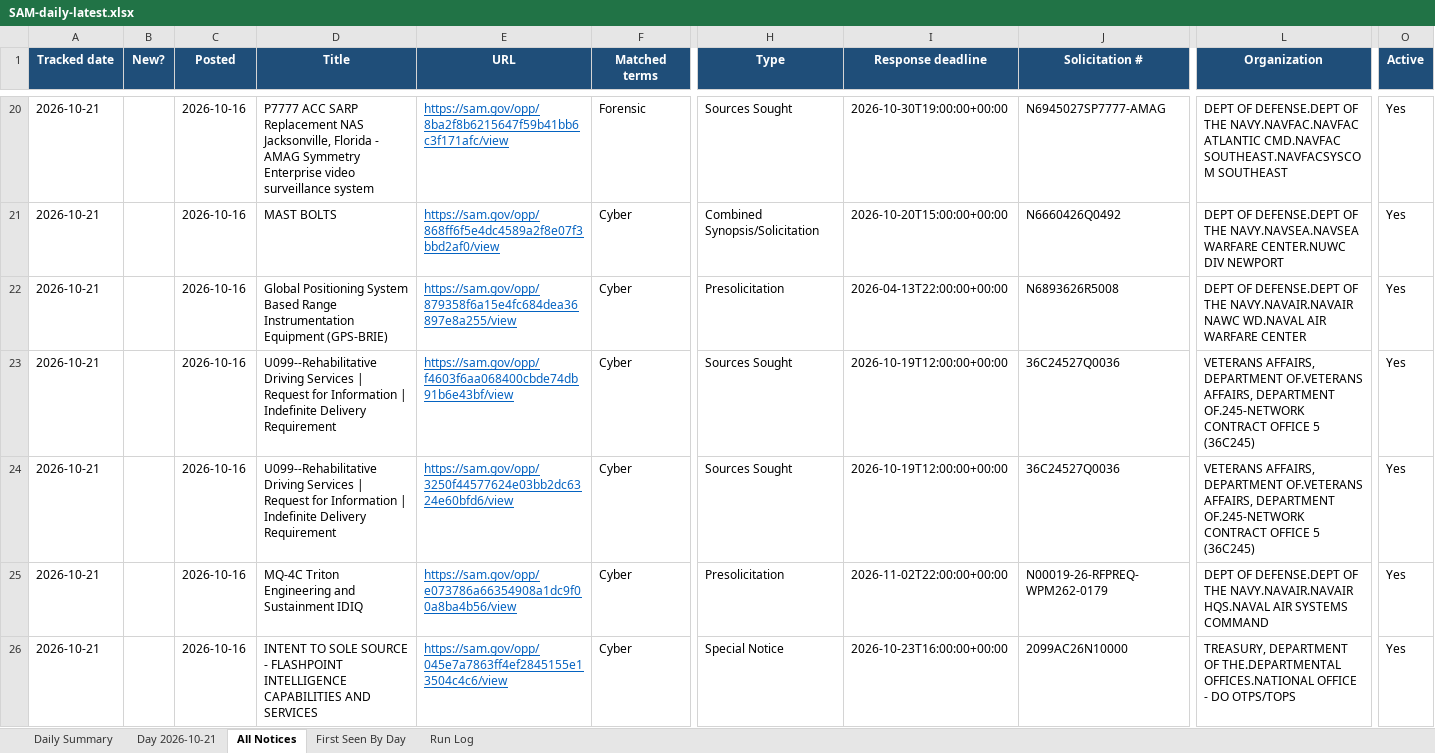
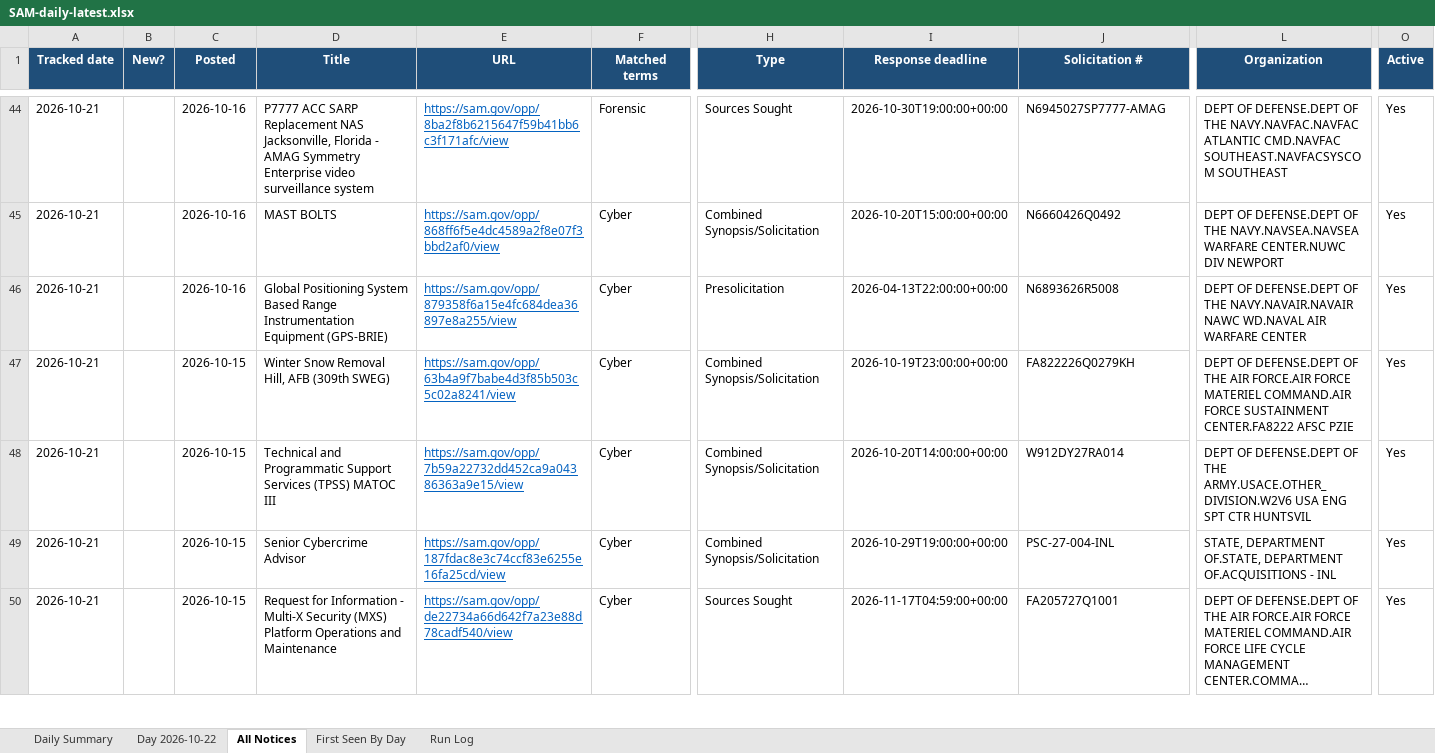
Before and after one commit to HexordiaHub/hexordia-sam-search, an Excel workbook: docs/v/SAM-daily-latest.xlsx, sheet All Notices, drawn as a sheet; only a part is shown, gaps mark what is left out; the shorter side is filled out with more unchanged rows; long unchanged cells end in …; values as stored, in another font and other column widths than the file's, no borders; removed rows and columns are numbered as before the commit, all else as after; rows hold the shown columns only; the diff covers the shown part only; the diff names each change by its address in the sheet, - before the commit and + after, or states it on an @@ line.

```diff
--- a/docs/v/SAM-daily-latest.xlsx (sheet All Notices)
+++ b/docs/v/SAM-daily-latest.xlsx (sheet All Notices)
-sheet tab: Day 2026-10-21
+sheet tab: Day 2026-10-22
-row 23: 2026-10-21 |  | 2026-10-16 | U099--Rehabilitative Driving Services | Request for Information | Indefinite Delivery Requirement | https://sam.gov/opp/f4603f6aa068400cbde74db91b6e43bf/view | Cyber | Sources Sought | 2026-10-19T12:00:00+00:00 | 36C24527Q0036 | VETERANS AFFAIRS, DEPARTMENT OF.VETERANS AFFAIRS, DEPARTMENT OF.245-NETWORK CONTRACT OFFICE 5 (36C245) | Yes
-row 24: 2026-10-21 |  | 2026-10-16 | U099--Rehabilitative Driving Services | Request for Information | Indefinite Delivery Requirement | https://sam.gov/opp/3250f44577624e03bb2dc6324e60bfd6/view | Cyber | Sources Sought | 2026-10-19T12:00:00+00:00 | 36C24527Q0036 | VETERANS AFFAIRS, DEPARTMENT OF.VETERANS AFFAIRS, DEPARTMENT OF.245-NETWORK CONTRACT OFFICE 5 (36C245) | Yes
-row 25: 2026-10-21 |  | 2026-10-16 | MQ-4C Triton Engineering and Sustainment IDIQ | https://sam.gov/opp/e073786a66354908a1dc9f00a8ba4b56/view | Cyber | Presolicitation | 2026-11-02T22:00:00+00:00 | N00019-26-RFPREQ-WPM262-0179 | DEPT OF DEFENSE.DEPT OF THE NAVY.NAVAIR.NAVAIR HQS.NAVAL AIR SYSTEMS COMMAND | Yes
-row 26: 2026-10-21 |  | 2026-10-16 | INTENT TO SOLE SOURCE - FLASHPOINT INTELLIGENCE CAPABILITIES AND SERVICES | https://sam.gov/opp/045e7a7863ff4ef2845155e13504c4c6/view | Cyber | Special Notice | 2026-10-23T16:00:00+00:00 | 2099AC26N10000 | TREASURY, DEPARTMENT OF THE.DEPARTMENTAL OFFICES.NATIONAL OFFICE - DO OTPS/TOPS | Yes
```
Also changed, not shown: 36 added rows, 33 removed rows, 7 edited cells and cell formats elsewhere in this sheet, sheet Day 2026-10-22, sheet First Seen By Day, sheet Run Log, sheet Daily Summary, 20 other files.
